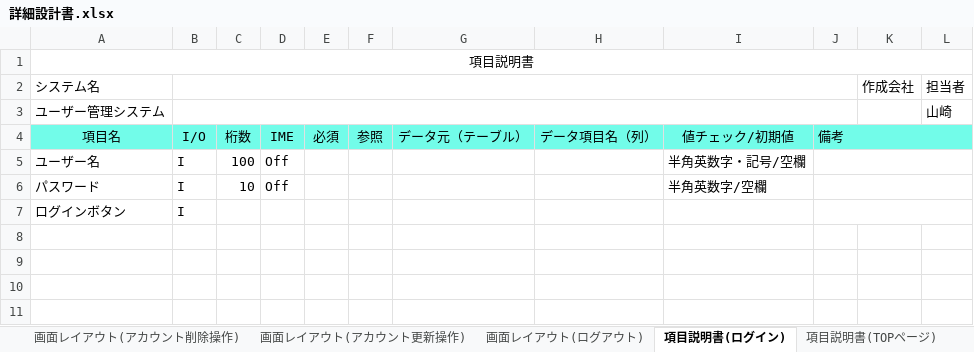
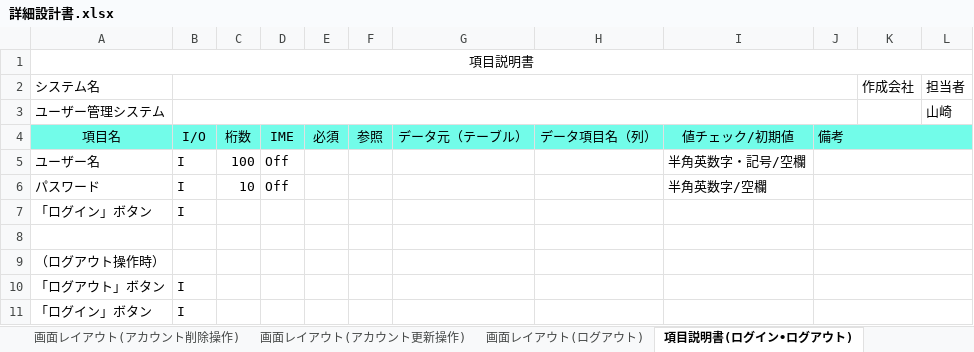
Before and after one commit to yamazakirr/7_Programing, an Excel workbook: 基本設計・詳細設計/詳細設計書.xlsx, sheet 項目説明書(ログイン•ログアウト), drawn as a sheet; values as stored, in another font and other column widths than the file's, no borders; the diff names each change by its address in the sheet, - before the commit and + after, or states it on an @@ line.

```diff
--- a/基本設計・詳細設計/詳細設計書.xlsx (sheet 項目説明書(ログイン•ログアウト))
+++ b/基本設計・詳細設計/詳細設計書.xlsx (sheet 項目説明書(ログイン•ログアウト))
-sheet tab: 項目説明書(ログイン)
+sheet tab: 項目説明書(ログイン•ログアウト)
-A7: ログインボタン
+A7: 「ログイン」ボタン
+row 8: (empty)
+row 9: （ログアウト操作時）
+row 10: 「ログアウト」ボタン | I
+row 11: 「ログイン」ボタン | I
```
Also changed, not shown: sheet 項目説明書(アカウント更新操作), sheet 書き出しの概要, other sheet tabs, charts or pictures.
